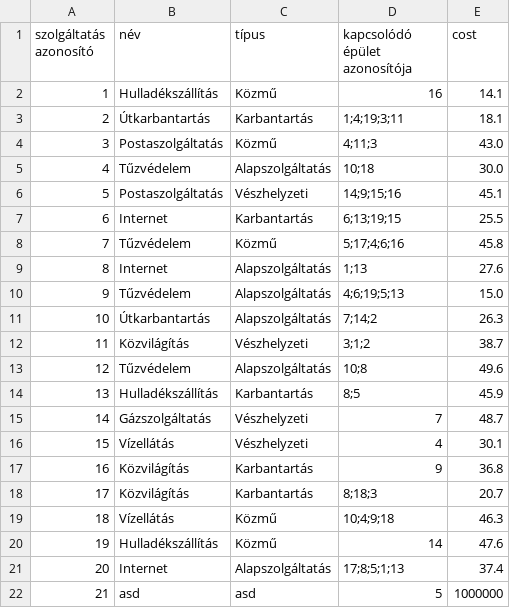
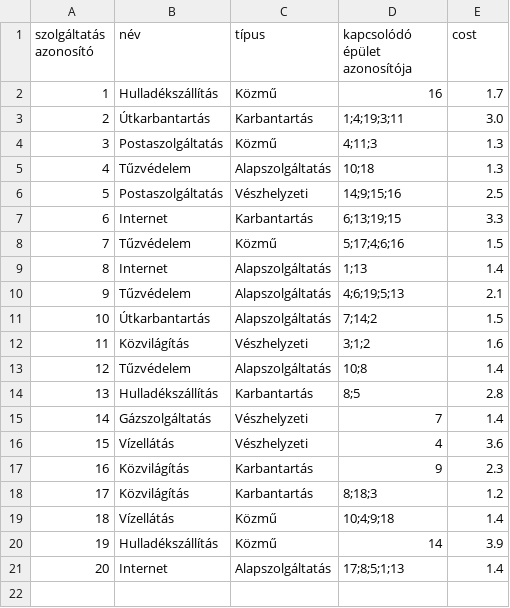
Before and after one commit to PITRv1/PleaseHold, a CSV file: Assets/InputCSVFiles/StartCSVFiles/servicesSaveCSV.csv, drawn as a sheet.

```diff
--- a/Assets/InputCSVFiles/StartCSVFiles/servicesSaveCSV.csv
+++ b/Assets/InputCSVFiles/StartCSVFiles/servicesSaveCSV.csv
@@ -1,22 +1,21 @@
 szolgáltatás azonosító,név,típus,kapcsolódó épület azonosítója,cost
-1,Hulladékszállítás,Közmű,16,14.1
-2,Útkarbantartás,Karbantartás,1;4;19;3;11,18.1
-3,Postaszolgáltatás,Közmű,4;11;3,43.0
-4,Tűzvédelem,Alapszolgáltatás,10;18,30.0
-5,Postaszolgáltatás,Vészhelyzeti,14;9;15;16,45.1
-6,Internet,Karbantartás,6;13;19;15,25.5
-7,Tűzvédelem,Közmű,5;17;4;6;16,45.8
-8,Internet,Alapszolgáltatás,1;13,27.6
-9,Tűzvédelem,Alapszolgáltatás,4;6;19;5;13,15.0
-10,Útkarbantartás,Alapszolgáltatás,7;14;2,26.3
-11,Közvilágítás,Vészhelyzeti,3;1;2,38.7
-12,Tűzvédelem,Alapszolgáltatás,10;8,49.6
-13,Hulladékszállítás,Karbantartás,8;5,45.9
-14,Gázszolgáltatás,Vészhelyzeti,7,48.7
-15,Vízellátás,Vészhelyzeti,4,30.1
-16,Közvilágítás,Karbantartás,9,36.8
-17,Közvilágítás,Karbantartás,8;18;3,20.7
-18,Vízellátás,Közmű,10;4;9;18,46.3
-19,Hulladékszállítás,Közmű,14,47.6
-20,Internet,Alapszolgáltatás,17;8;5;1;13,37.4
-21,asd,asd,5,1000000
+1,Hulladékszállítás,Közmű,16,1.7
+2,Útkarbantartás,Karbantartás,1;4;19;3;11,3.0
+3,Postaszolgáltatás,Közmű,4;11;3,1.3
+4,Tűzvédelem,Alapszolgáltatás,10;18,1.3
+5,Postaszolgáltatás,Vészhelyzeti,14;9;15;16,2.5
+6,Internet,Karbantartás,6;13;19;15,3.3
+7,Tűzvédelem,Közmű,5;17;4;6;16,1.5
+8,Internet,Alapszolgáltatás,1;13,1.4
+9,Tűzvédelem,Alapszolgáltatás,4;6;19;5;13,2.1
+10,Útkarbantartás,Alapszolgáltatás,7;14;2,1.5
+11,Közvilágítás,Vészhelyzeti,3;1;2,1.6
+12,Tűzvédelem,Alapszolgáltatás,10;8,1.4
+13,Hulladékszállítás,Karbantartás,8;5,2.8
+14,Gázszolgáltatás,Vészhelyzeti,7,1.4
+15,Vízellátás,Vészhelyzeti,4,3.6
+16,Közvilágítás,Karbantartás,9,2.3
+17,Közvilágítás,Karbantartás,8;18;3,1.2
+18,Vízellátás,Közmű,10;4;9;18,1.4
+19,Hulladékszállítás,Közmű,14,3.9
+20,Internet,Alapszolgáltatás,17;8;5;1;13,1.4
```
Also changed, not shown: Assets/InputCSVFiles/StartCSVFiles/buildingsSaveCSV.csv, Assets/InputCSVFiles/StartCSVFiles/residentsSaveCSV.csv, 54 other files.
